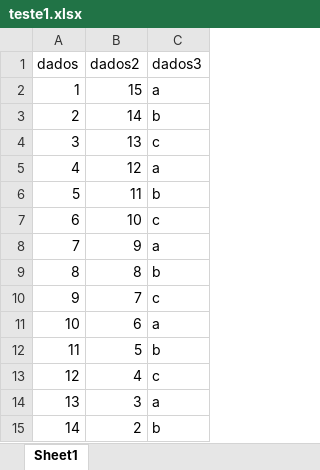
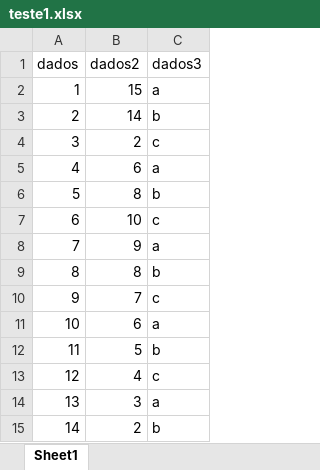
Before and after one commit to RenatoSSouza/teste, an Excel workbook: teste1.xlsx, sheet Sheet1, drawn as a sheet; values as stored, in another font and other column widths than the file's, no borders; the diff names each change by its address in the sheet, - before the commit and + after, or states it on an @@ line.

Commit message:
teste2

```diff
--- a/teste1.xlsx (sheet Sheet1)
+++ b/teste1.xlsx (sheet Sheet1)
-B4 (dados2): 13
+B4 (dados2): 2
-B5 (dados2): 12
+B5 (dados2): 6
-B6 (dados2): 11
+B6 (dados2): 8
```
